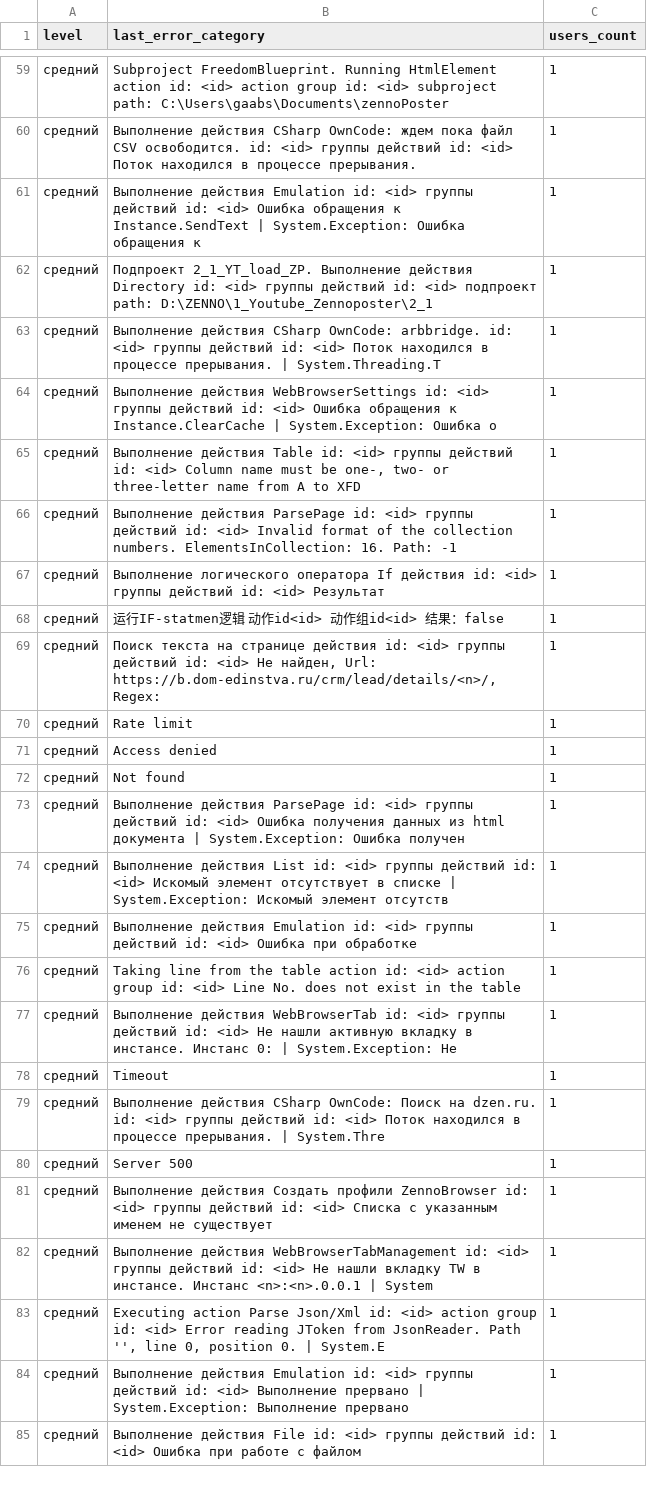
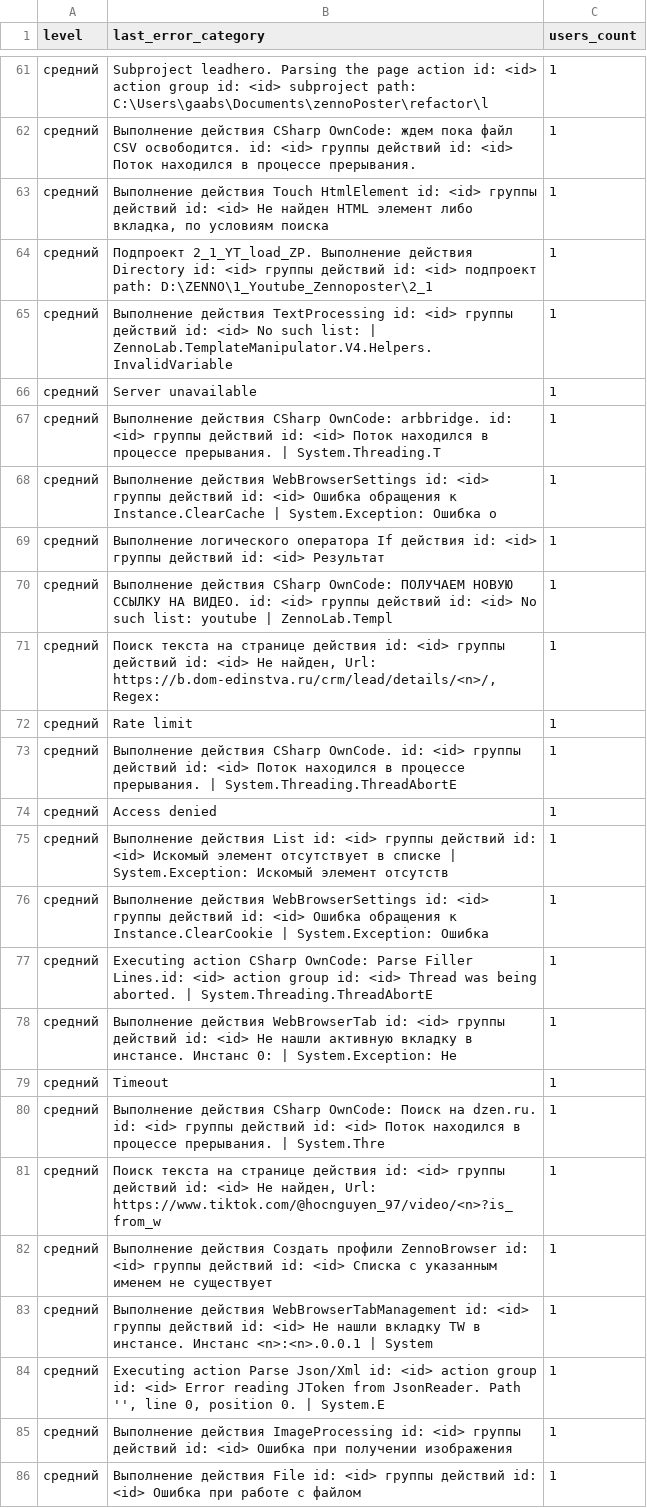
Before and after one commit to TheRealKoxno/zpdash, a CSV file: docs/dashboard_last_errors_by_level.csv, drawn as a sheet; only a part is shown, gaps mark what is left out; the diff covers the shown part only.

```diff
--- a/docs/dashboard_last_errors_by_level.csv
+++ b/docs/dashboard_last_errors_by_level.csv
@@ -59,19 +61,18 @@ level,last_error_category,users_count
-средний,Subproject FreedomBlueprint. Running HtmlElement action id: <id> action group id: <id> subproject path: C:\Users\gaabs\Documents\zennoPoster,1
+средний,Subproject leadhero. Parsing the page action id: <id> action group id: <id> subproject path: C:\Users\gaabs\Documents\zennoPoster\refactor\l,1
 средний,Выполнение действия CSharp OwnCode: ждем пока файл CSV освободится. id: <id> группы действий id: <id> Поток находился в процессе прерывания.,1
-средний,Выполнение действия Emulation id: <id> группы действий id: <id> Ошибка обращения к Instance.SendText | System.Exception: Ошибка обращения к ,1
+средний,"Выполнение действия Touch HtmlElement id: <id> группы действий id: <id> Не найден HTML элемент либо вкладка, по условиям поиска",1
 средний,Подпроект 2_1_YT_load_ZP. Выполнение действия Directory id: <id> группы действий id: <id> подпроект path: D:\ZENNO\1_Youtube_Zennoposter\2_1,1
+средний,Выполнение действия TextProcessing id: <id> группы действий id: <id> No such list: | ZennoLab.TemplateManipulator.V4.Helpers.InvalidVariable,1
+средний,Server unavailable,1
 средний,Выполнение действия CSharp OwnCode: arbbridge. id: <id> группы действий id: <id> Поток находился в процессе прерывания. | System.Threading.T,1
 средний,Выполнение действия WebBrowserSettings id: <id> группы действий id: <id> Ошибка обращения к Instance.ClearCache | System.Exception: Ошибка о,1
-средний,"Выполнение действия Table id: <id> группы действий id: <id> Column name must be one-, two- or three-letter name from A to XFD",1
-средний,Выполнение действия ParsePage id: <id> группы действий id: <id> Invalid format of the collection numbers. ElementsInCollection: 16. Path: -1,1
 средний,Выполнение логического оператора If действия id: <id> группы действий id: <id> Результат,1
-средний,运行IF-statmen逻辑 动作id<id> 动作组id<id> 结果：false,1
+средний,Выполнение действия CSharp OwnCode: ПОЛУЧАЕМ НОВУЮ ССЫЛКУ НА ВИДЕО. id: <id> группы действий id: <id> No such list: youtube | ZennoLab.Templ,1
 средний,"Поиск текста на странице действия id: <id> группы действий id: <id> Не найден, Url: https://b.dom-edinstva.ru/crm/lead/details/<n>/, Regex: ",1
 средний,Rate limit,1
+средний,Выполнение действия CSharp OwnCode. id: <id> группы действий id: <id> Поток находился в процессе прерывания. | System.Threading.ThreadAbortE,1
 средний,Access denied,1
-средний,Not found,1
-средний,Выполнение действия ParsePage id: <id> группы действий id: <id> Ошибка получения данных из html документа | System.Exception: Ошибка получен,1
 средний,Выполнение действия List id: <id> группы действий id: <id> Искомый элемент отсутствует в списке | System.Exception: Искомый элемент отсутств,1
-средний,Выполнение действия Emulation id: <id> группы действий id: <id> Ошибка при обработке,1
-средний,Taking line from the table action id: <id> action group id: <id> Line No. does not exist in the table,1
+средний,Выполнение действия WebBrowserSettings id: <id> группы действий id: <id> Ошибка обращения к Instance.ClearCookie | System.Exception: Ошибка ,1
+средний,Executing action CSharp OwnCode: Parse Filler Lines.id: <id> action group id: <id> Thread was being aborted. | System.Threading.ThreadAbortE,1
 средний,Выполнение действия WebBrowserTab id: <id> группы действий id: <id> Не нашли активную вкладку в инстансе. Инстанс 0: | System.Exception: Не ,1
@@ -79,3 +80,3 @@ level,last_error_category,users_count
 средний,Выполнение действия CSharp OwnCode: Поиск на dzen.ru. id: <id> группы действий id: <id> Поток находился в процессе прерывания. | System.Thre,1
-средний,Server 500,1
+средний,"Поиск текста на странице действия id: <id> группы действий id: <id> Не найден, Url: https://www.tiktok.com/@hocnguyen_97/video/<n>?is_from_w",1
 средний,Выполнение действия Создать профили ZennoBrowser id: <id> группы действий id: <id> Списка с указанным именем не существует,1
@@ -83,3 +84,3 @@ level,last_error_category,users_count
 средний,"Executing action Parse Json/Xml id: <id> action group id: <id> Error reading JToken from JsonReader. Path '', line 0, position 0. | System.E",1
-средний,Выполнение действия Emulation id: <id> группы действий id: <id> Выполнение прервано | System.Exception: Выполнение прервано,1
+средний,Выполнение действия ImageProcessing id: <id> группы действий id: <id> Ошибка при получении изображения,1
 средний,Выполнение действия File id: <id> группы действий id: <id> Ошибка при работе с файлом,1
```
Also changed, not shown: 19 added rows, 19 removed rows, 6 moved rows and 51 edited cells elsewhere in this file, dashboard_output/dashboard_errors_by_level.csv, dashboard_output/dashboard_last_errors_by_level.csv, 18 other files.
